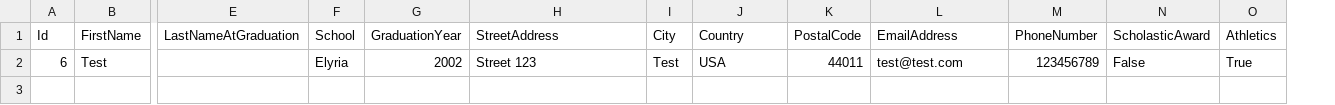
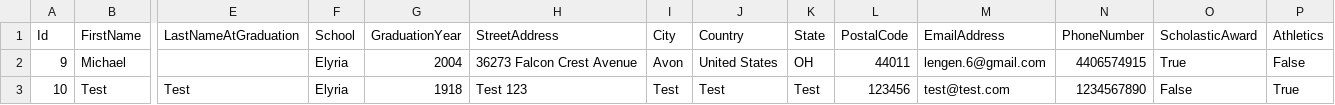
Before and after one commit to Elyria-Alumni-Association/ElyriaAlumniAssociation, a CSV file: CSVFiles/AlumniData.csv, drawn as a sheet; only a part is shown, gaps mark what is left out; removed rows and columns are numbered as before the commit, all else as after; rows hold the shown columns only; the diff names each change by its address in the sheet, - before the commit and + after, or states it on an @@ line.

```diff
--- a/CSVFiles/AlumniData.csv
+++ b/CSVFiles/AlumniData.csv
+column K (State), empty
-row 2: 6 | Test |  | Elyria | 2002 | Street 123 | Test | USA | 44011 | test@test.com | 123456789 | False | True
+row 2: 9 | Michael |  | Elyria | 2004 | 36273 Falcon Crest Avenue | Avon | United States | OH | 44011 | lengen.6@gmail.com | 4406574915 | True | False
+row 3: 10 | Test | Test | Elyria | 1918 | Test 123 | Test | Test | Test | 123456 | test@test.com | 1234567890 | False | True
```
Also changed, not shown: 3 other files.
